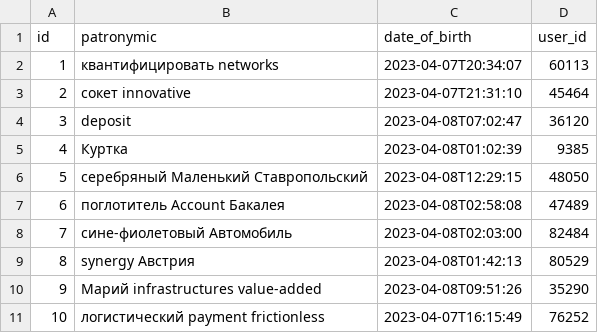
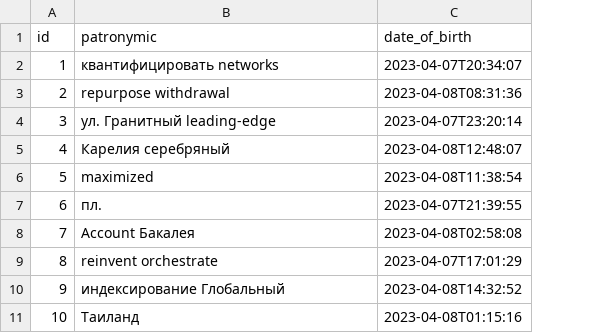
Before and after one commit to cs-vsu-ru/site-api, a CSV file: src/main/resources/config/liquibase/fake-data/employee.csv, drawn as a sheet; the diff names each change by its address in the sheet, - before the commit and + after, or states it on an @@ line.

Commit message:
Создал employee Создал employee, который содержит недостающие поля в user. Employee имеет one-to-one с user. Обращаясь к User можно получить поля которых нет в Employee.
Получается Employee разделен на две таблицы. Такое решение было принято,
потому что User имеет уже готовые способы авторизации, которые при повторной
реализации займет слишком много времени.

Добавил связи one-to-many с миграциями (jhipster).
Остается реализовать many-to-many.

```diff
--- a/src/main/resources/config/liquibase/fake-data/employee.csv
+++ b/src/main/resources/config/liquibase/fake-data/employee.csv
-column D (user_id), rows 2-11: 60113 | 45464 | 36120 | 9385 | 48050 | 47489 | 82484 | 80529 | 35290 | 76252
-B3 (patronymic): сокет innovative
+B3 (patronymic): repurpose withdrawal
-C3 (date_of_birth): 2023-04-07T21:31:10
+C3 (date_of_birth): 2023-04-08T08:31:36
-B4 (patronymic): deposit
+B4 (patronymic): ул. Гранитный leading-edge
-C4 (date_of_birth): 2023-04-08T07:02:47
+C4 (date_of_birth): 2023-04-07T23:20:14
-B5 (patronymic): Куртка
+B5 (patronymic): Карелия серебряный
-C5 (date_of_birth): 2023-04-08T01:02:39
+C5 (date_of_birth): 2023-04-08T12:48:07
-B6 (patronymic): серебряный Маленький Ставропольский
+B6 (patronymic): maximized
-C6 (date_of_birth): 2023-04-08T12:29:15
+C6 (date_of_birth): 2023-04-08T11:38:54
-B7 (patronymic): поглотитель Account Бакалея
+B7 (patronymic): пл.
-C7 (date_of_birth): 2023-04-08T02:58:08
+C7 (date_of_birth): 2023-04-07T21:39:55
-B8 (patronymic): сине-фиолетовый Автомобиль
+B8 (patronymic): Account Бакалея
-C8 (date_of_birth): 2023-04-08T02:03:00
+C8 (date_of_birth): 2023-04-08T02:58:08
-B9 (patronymic): synergy Австрия
+B9 (patronymic): reinvent orchestrate
-C9 (date_of_birth): 2023-04-08T01:42:13
+C9 (date_of_birth): 2023-04-07T17:01:29
-B10 (patronymic): Марий infrastructures value-added
+B10 (patronymic): индексирование Глобальный
-C10 (date_of_birth): 2023-04-08T09:51:26
+C10 (date_of_birth): 2023-04-08T14:32:52
-B11 (patronymic): логистический payment frictionless
+B11 (patronymic): Таиланд
-C11 (date_of_birth): 2023-04-07T16:15:49
+C11 (date_of_birth): 2023-04-08T01:15:16
```
Also changed, not shown: 33 other files.
